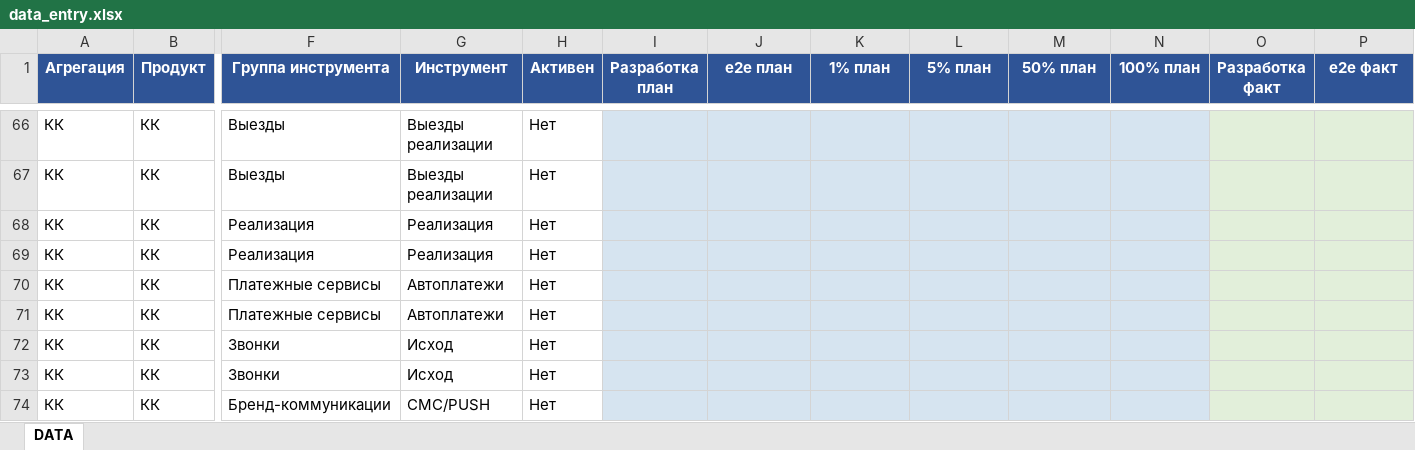
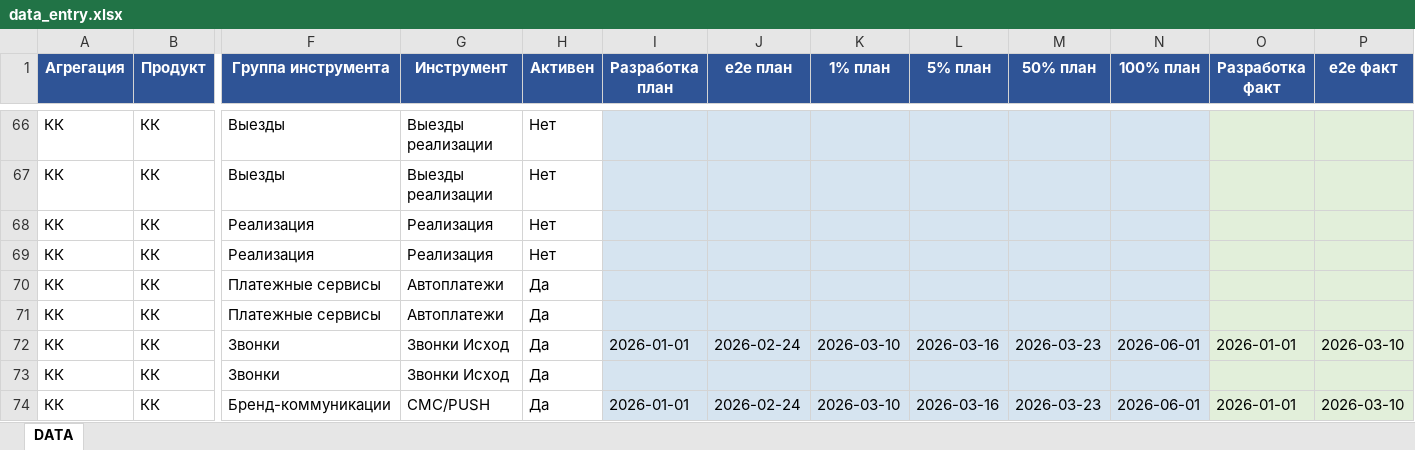
Before and after one commit to Annushkaev/pereezd-roadmap, an Excel workbook: data_entry.xlsx, sheet DATA, drawn as a sheet; only a part is shown, gaps mark what is left out; values as stored, in another font and other column widths than the file's, no borders; the diff covers the shown part only; the diff names each change by its address in the sheet, - before the commit and + after, or states it on an @@ line.

```diff
--- a/data_entry.xlsx (sheet DATA)
+++ b/data_entry.xlsx (sheet DATA)
-H70:H74 (Активен): Нет
+H70:H74 (Активен): Да
-G72:G73 (Инструмент): Исход
+G72:G73 (Инструмент): Звонки Исход
-I72 (Разработка план): (empty)
+I72 (Разработка план): 2026-01-01
-J72 (e2e план): (empty)
+J72 (e2e план): 2026-02-24
-K72 (1% план): (empty)
+K72 (1% план): 2026-03-10
-L72 (5% план): (empty)
+L72 (5% план): 2026-03-16
-M72 (50% план): (empty)
+M72 (50% план): 2026-03-23
-N72 (100% план): (empty)
+N72 (100% план): 2026-06-01
-O72 (Разработка факт): (empty)
+O72 (Разработка факт): 2026-01-01
-P72 (e2e факт): (empty)
+P72 (e2e факт): 2026-03-10
-I74 (Разработка план): (empty)
+I74 (Разработка план): 2026-01-01
-J74 (e2e план): (empty)
+J74 (e2e план): 2026-02-24
-K74 (1% план): (empty)
+K74 (1% план): 2026-03-10
-L74 (5% план): (empty)
+L74 (5% план): 2026-03-16
-M74 (50% план): (empty)
+M74 (50% план): 2026-03-23
-N74 (100% план): (empty)
+N74 (100% план): 2026-06-01
-O74 (Разработка факт): (empty)
+O74 (Разработка факт): 2026-01-01
-P74 (e2e факт): (empty)
+P74 (e2e факт): 2026-03-10
```
Also changed, not shown: other rows of this sheet, 1 other file.
